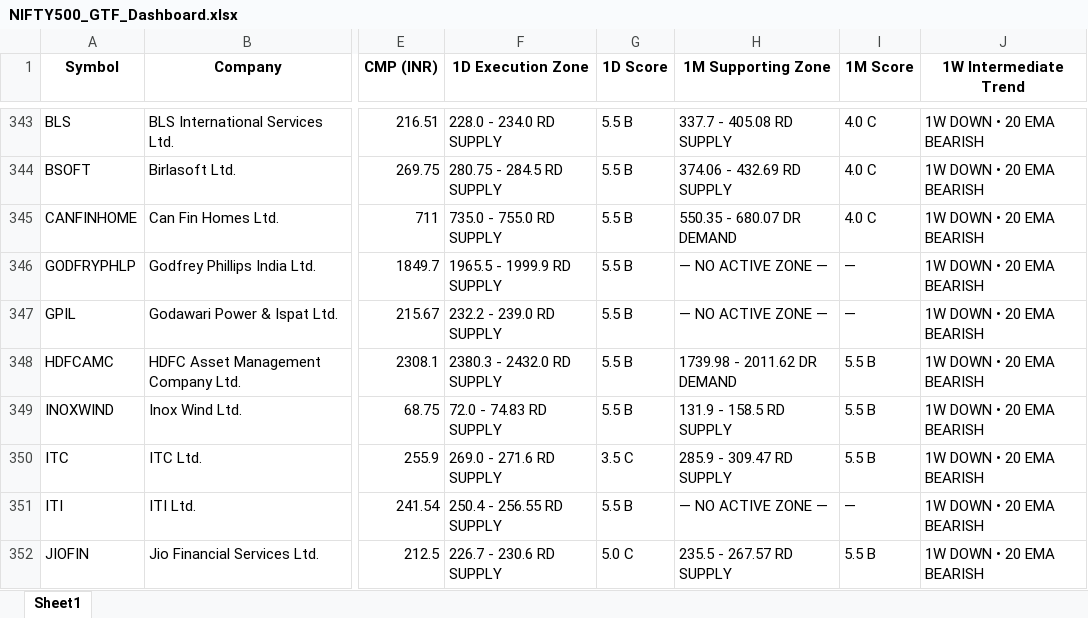
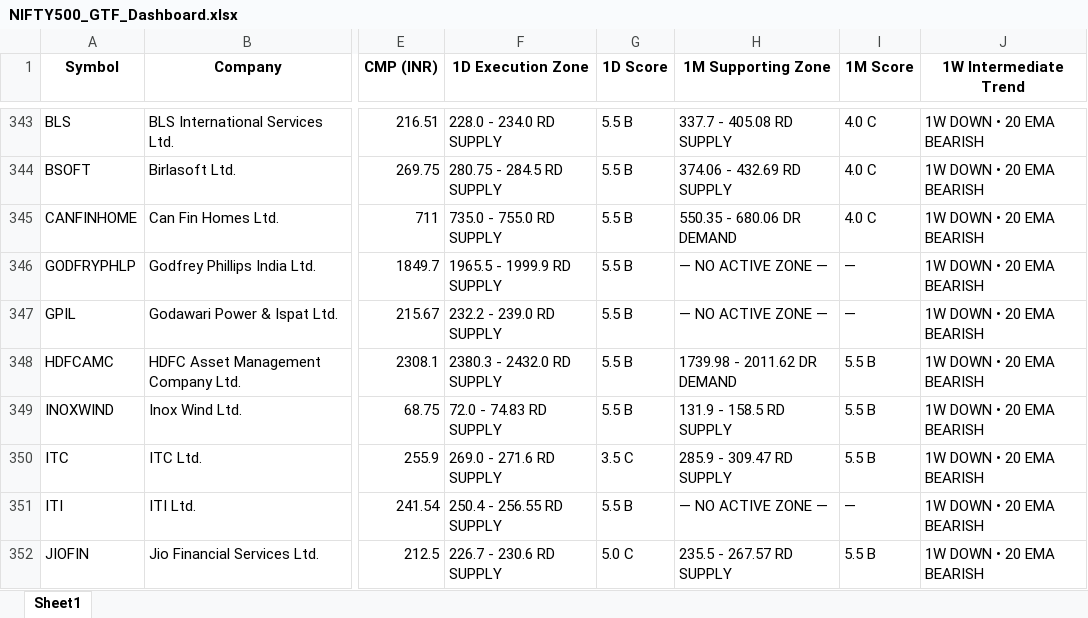
Before and after one commit to heartaltafhussain-lgtm/all-timeframe-stocks, an Excel workbook: NIFTY500_GTF_Dashboard.xlsx, sheet Sheet1, drawn as a sheet; only a part is shown, gaps mark what is left out; values as stored, in another font and other column widths than the file's, no borders; the diff names each change by its address in the sheet, - before the commit and + after, or states it on an @@ line.

```diff
--- a/NIFTY500_GTF_Dashboard.xlsx (sheet Sheet1)
+++ b/NIFTY500_GTF_Dashboard.xlsx (sheet Sheet1)
-H345 (1M Supporting Zone): 550.35 - 680.07 DR DEMAND
+H345 (1M Supporting Zone): 550.35 - 680.06 DR DEMAND
```
Also changed, not shown: 3 other files.
